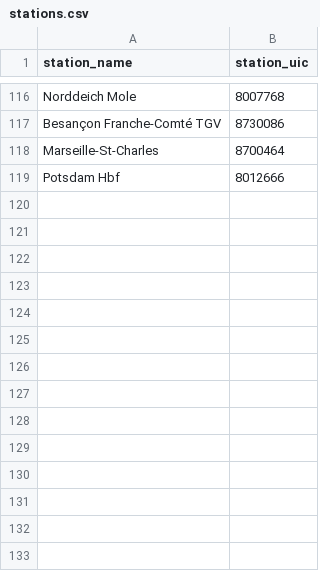
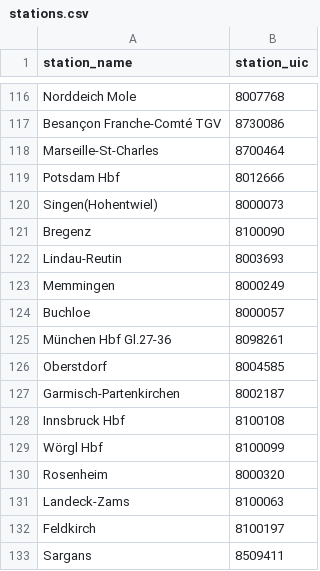
Before and after one commit to lumaghg/heidelberg-train-monitor, a CSV file: src/de/static/stations.csv, drawn as a sheet; only a part is shown, gaps mark what is left out; the diff names each change by its address in the sheet, - before the commit and + after, or states it on an @@ line.

```diff
--- a/src/de/static/stations.csv
+++ b/src/de/static/stations.csv
+row 120: Singen(Hohentwiel) | 8000073
+row 121: Bregenz | 8100090
+row 122: Lindau-Reutin | 8003693
+row 123: Memmingen | 8000249
+row 124: Buchloe | 8000057
+row 125: München Hbf Gl.27-36 | 8098261
+row 126: Oberstdorf | 8004585
+row 127: Garmisch-Partenkirchen | 8002187
+row 128: Innsbruck Hbf | 8100108
+row 129: Wörgl Hbf | 8100099
+row 130: Rosenheim | 8000320
+row 131: Landeck-Zams | 8100063
+row 132: Feldkirch | 8100197
+row 133: Sargans | 8509411
```
Also changed, not shown: src/animation/mappings/de_mapping.csv, src/background/background_lighting_de.csv, 8 other files.
